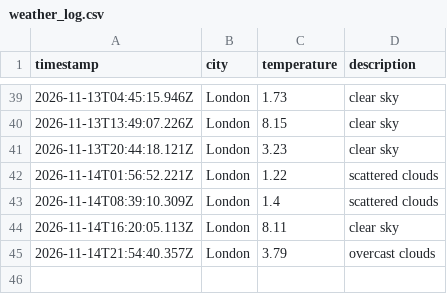
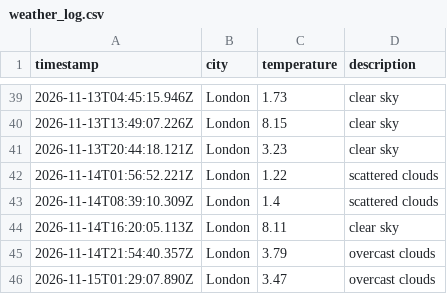
Before and after one commit to jhelangley/weather-app-dataops, a CSV file: data/weather_log.csv, drawn as a sheet; only a part is shown, gaps mark what is left out; the diff names each change by its address in the sheet, - before the commit and + after, or states it on an @@ line.

```diff
--- a/data/weather_log.csv
+++ b/data/weather_log.csv
+row 46: 2026-11-15T01:29:07.890Z | London | 3.47 | overcast clouds
```
Also changed, not shown: 1 other file.
